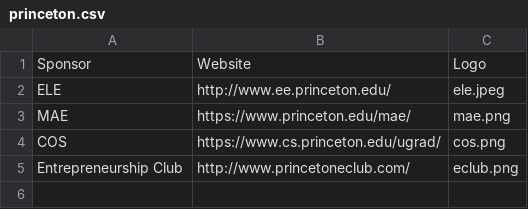
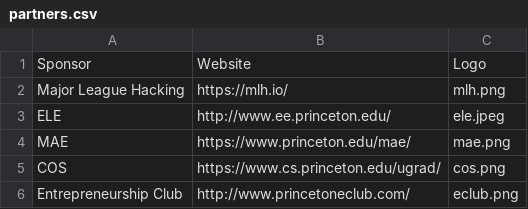
Before and after one commit to hackprinceton/prereg-s2016, a CSV file: _data/partners.csv (was _data/tiers/princeton.csv), drawn as a sheet.

Commit message:
Add Partners section, and add MLH logo

```diff
--- a/_data/tiers/princeton.csv
+++ b/_data/partners.csv
@@ -1,2 +1,3 @@
 Sponsor,Website,Logo
+Major League Hacking,https://mlh.io/,mlh.png
 ELE,http://www.ee.princeton.edu/,ele.jpeg
```
Also changed, not shown: 3 other files.
